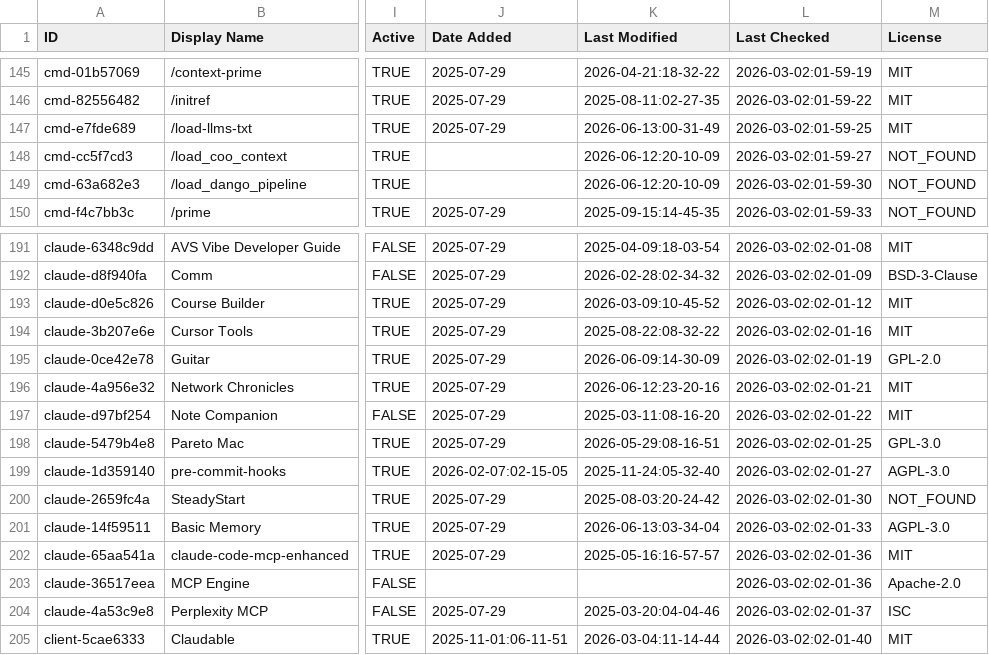
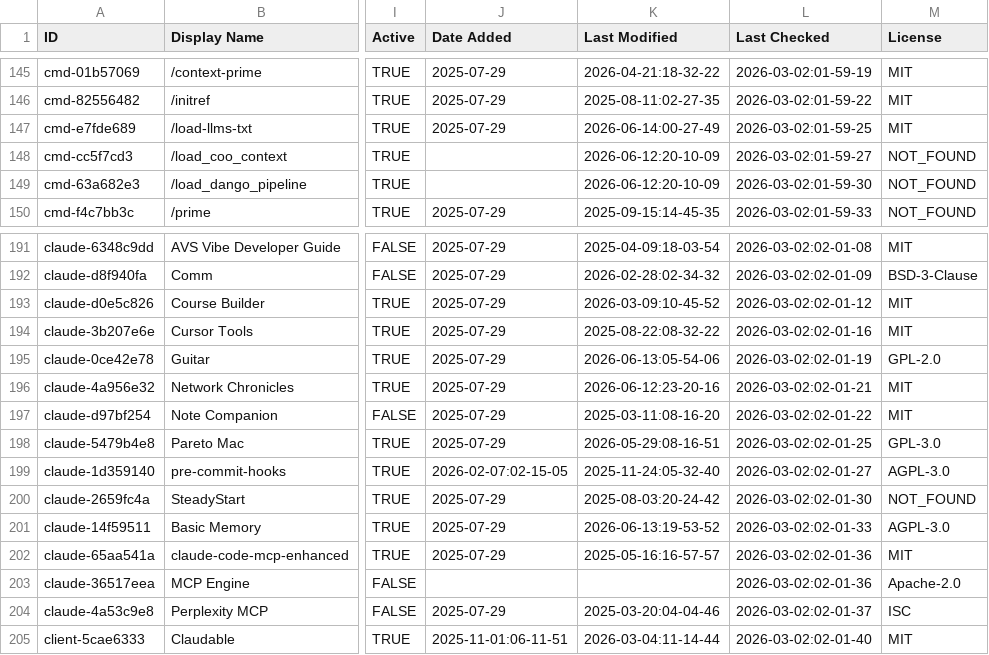
Before and after one commit to nicofierrov/awesome-claude-code, a CSV file: THE_RESOURCES_TABLE.csv, drawn as a sheet; only a part is shown, gaps mark what is left out; the diff covers the shown part only; the diff names each change by its address in the sheet, - before the commit and + after, or states it on an @@ line.

```diff
--- a/THE_RESOURCES_TABLE.csv
+++ b/THE_RESOURCES_TABLE.csv
-K147 (Last Modified): 2026-06-13:00-31-49
+K147 (Last Modified): 2026-06-14:00-27-49
-K195 (Last Modified): 2026-06-09:14-30-09
+K195 (Last Modified): 2026-06-13:05-54-06
-K201 (Last Modified): 2026-06-13:03-34-04
+K201 (Last Modified): 2026-06-13:19-53-52
```
Also changed, not shown: 17 edited cells elsewhere in this file.
